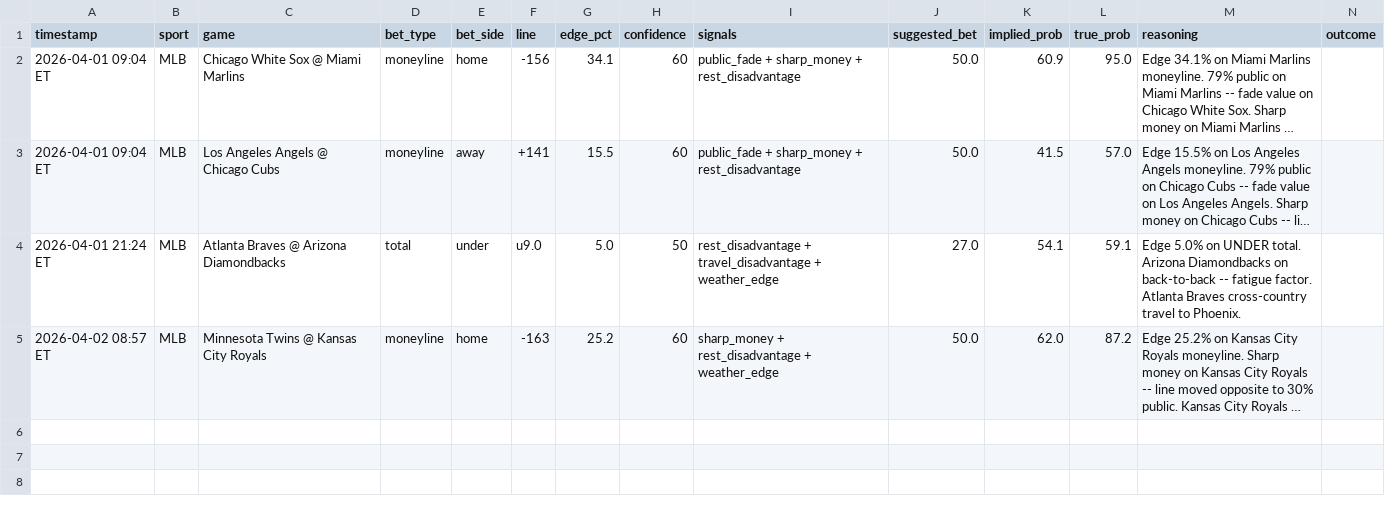
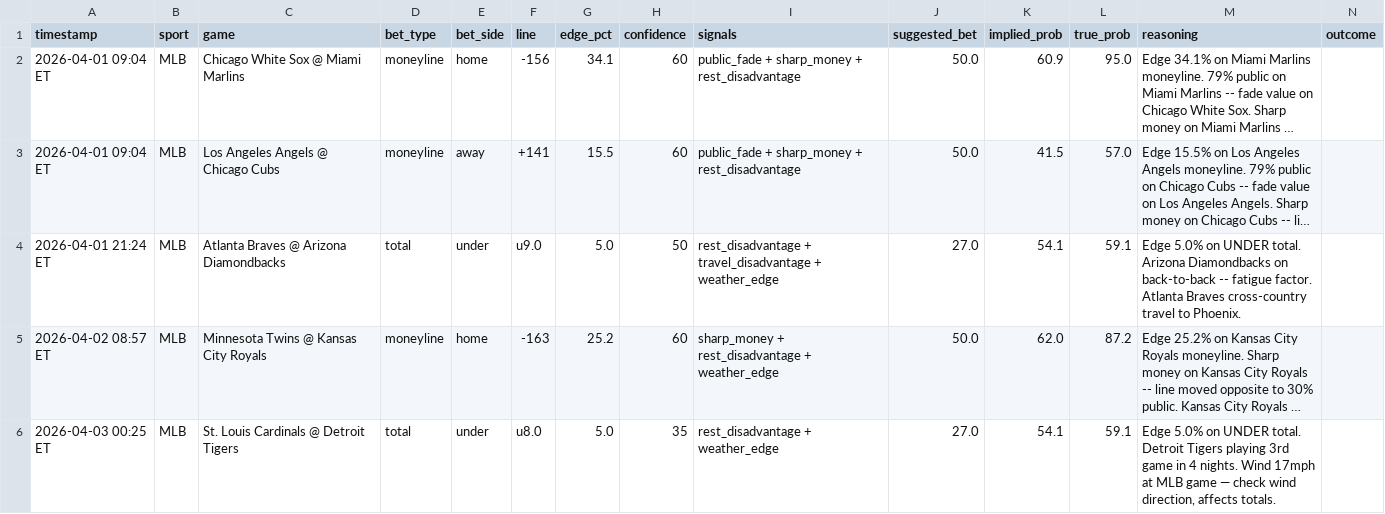
Before and after one commit to mehpackers13/fanduel-bot, a CSV file: bets_log.csv, drawn as a sheet; only a part is shown; long unchanged cells end in …; rows hold the shown columns only; the diff names each change by its address in the sheet, - before the commit and + after, or states it on an @@ line.

```diff
--- a/bets_log.csv
+++ b/bets_log.csv
+row 6: 2026-04-03 00:25 ET | MLB | St. Louis Cardinals @ Detroit Tigers | total | under | u8.0 | 5.0 | 35 | rest_disadvantage + weather_edge | 27.0 | 54.1 | 59.1 | Edge 5.0% on UNDER total. Detroit Tigers playing 3rd game in 4 nights. Wind 17mph at MLB game — check wind direction, affects totals.
```
Also changed, not shown: 4 other files.
